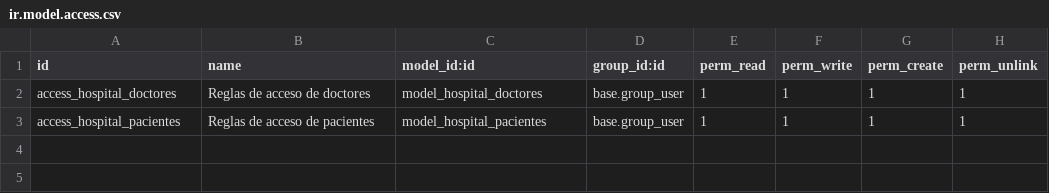
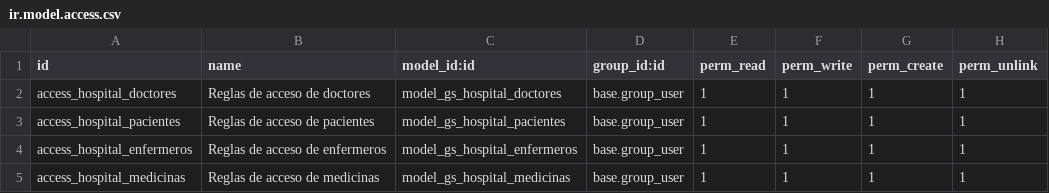
Before and after one commit to javnitram/SGE-odoo-dev, a CSV file: odoo/addons/hospital/security/ir.model.access.csv, drawn as a sheet.

Commit message:
demo data hospital

```diff
--- a/odoo/addons/hospital/security/ir.model.access.csv
+++ b/odoo/addons/hospital/security/ir.model.access.csv
@@ -1,3 +1,5 @@
 id,name,model_id:id,group_id:id,perm_read,perm_write,perm_create,perm_unlink
-access_hospital_doctores,Reglas de acceso de doctores,model_hospital_doctores,base.group_user,1,1,1,1
-access_hospital_pacientes,Reglas de acceso de pacientes,model_hospital_pacientes,base.group_user,1,1,1,1
+access_hospital_doctores,Reglas de acceso de doctores,model_gs_hospital_doctores,base.group_user,1,1,1,1
+access_hospital_pacientes,Reglas de acceso de pacientes,model_gs_hospital_pacientes,base.group_user,1,1,1,1
+access_hospital_enfermeros,Reglas de acceso de enfermeros,model_gs_hospital_enfermeros,base.group_user,1,1,1,1
+access_hospital_medicinas,Reglas de acceso de medicinas,model_gs_hospital_medicinas,base.group_user,1,1,1,1
```
Also changed, not shown: 4 other files.
